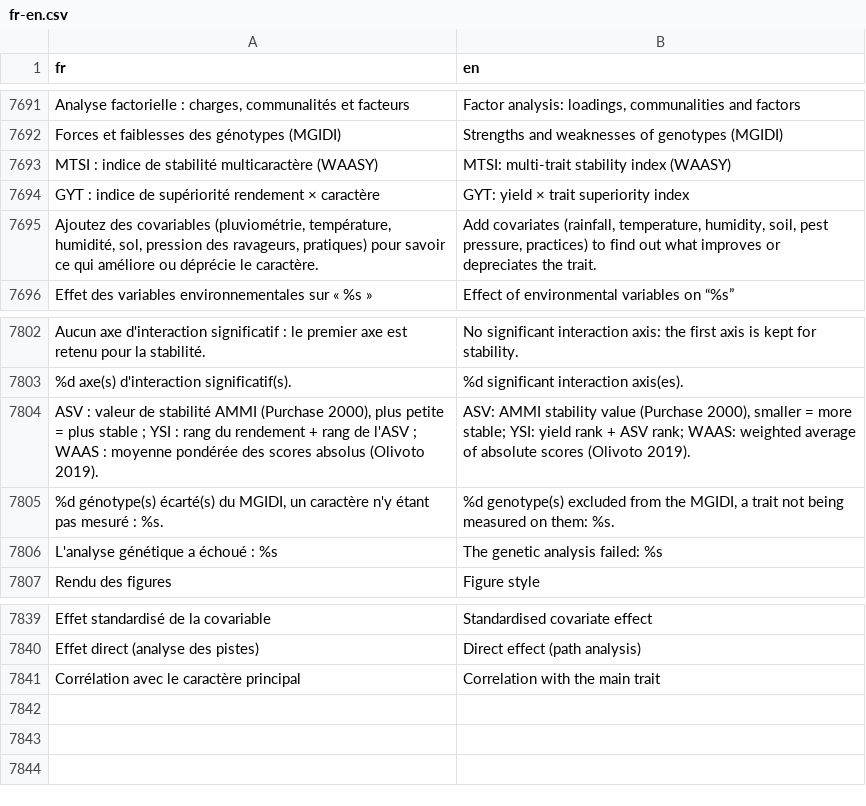
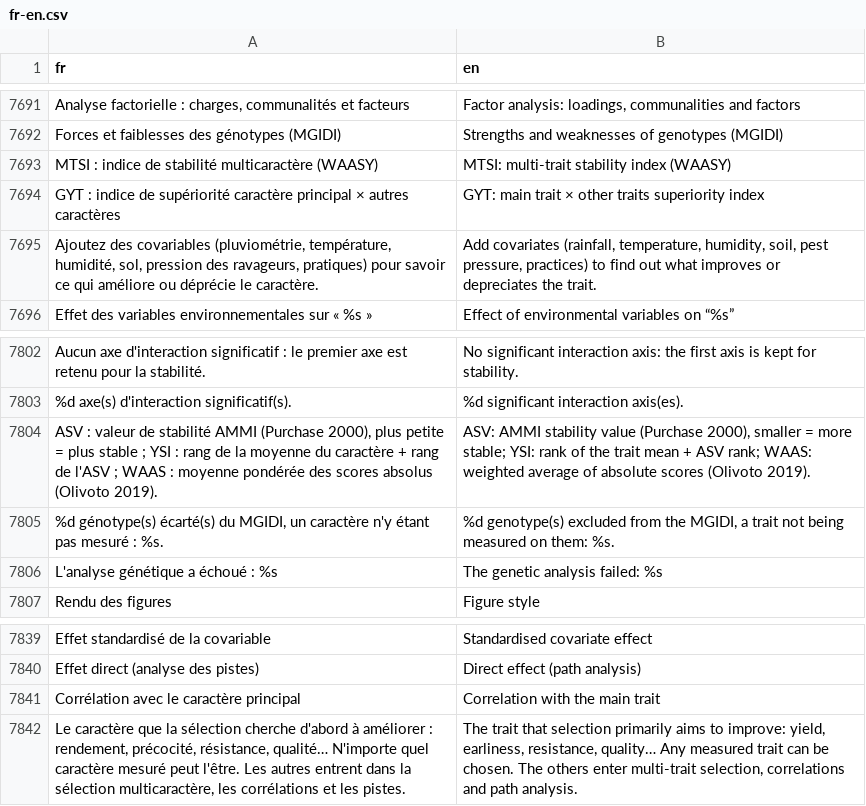
Before and after one commit to houphouet/hstat, a CSV file: inst/app/i18n/fr-en.csv, drawn as a sheet; only a part is shown, gaps mark what is left out; removed rows and columns are numbered as before the commit, all else as after; the diff covers the shown part only; the diff names each change by its address in the sheet, - before the commit and + after, or states it on an @@ line.

```diff
--- a/inst/app/i18n/fr-en.csv
+++ b/inst/app/i18n/fr-en.csv
-row 7694: GYT : indice de supériorité rendement × caractère | GYT: yield × trait superiority index
+row 7694: GYT : indice de supériorité caractère principal × autres caractères | GYT: main trait × other traits superiority index
-A7804 (fr): …: rang du rendement + rang…
+A7804 (fr): …: rang de la moyenne du caractère + rang…
-B7804 (en): …stable; YSI: yield rank + ASV…
+B7804 (en): …stable; YSI: rank of the trait mean + ASV…
+row 7842: Le caractère que la sélection cherche d'abord à améliorer : rendement, précocité, résistance, qualité… N'importe quel caractère mesuré peut l'être. Les autres entrent dans la sélection multicaractère, les corrélations et les pistes. | The trait that selection primarily aims to improve: yield, earliness, resistance, quality… Any measured trait can be chosen. The others enter multi-trait selection, correlations and path analysis.
```
Also changed, not shown: 4 added rows, 4 removed rows and 8 edited cells elsewhere in this file, 6 other files.
